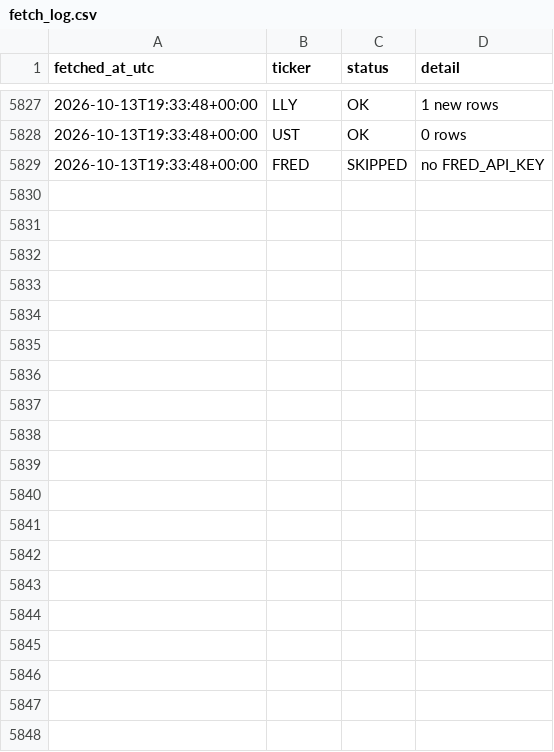
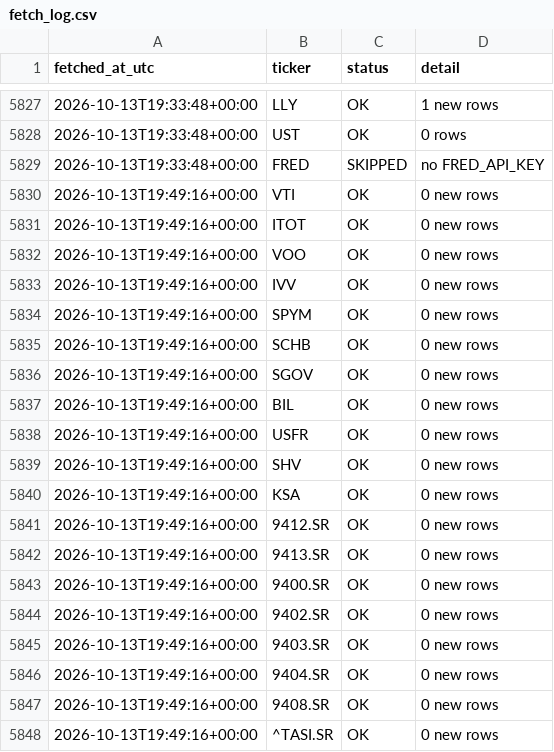
Before and after one commit to 88Fares/sentinel, a CSV file: data/fetch_log.csv, drawn as a sheet; only a part is shown, gaps mark what is left out; the diff covers the shown part only; the diff names each change by its address in the sheet, - before the commit and + after, or states it on an @@ line.

```diff
--- a/data/fetch_log.csv
+++ b/data/fetch_log.csv
+row 5830: 2026-10-13T19:49:16+00:00 | VTI | OK | 0 new rows
+row 5831: 2026-10-13T19:49:16+00:00 | ITOT | OK | 0 new rows
+row 5832: 2026-10-13T19:49:16+00:00 | VOO | OK | 0 new rows
+row 5833: 2026-10-13T19:49:16+00:00 | IVV | OK | 0 new rows
+row 5834: 2026-10-13T19:49:16+00:00 | SPYM | OK | 0 new rows
+row 5835: 2026-10-13T19:49:16+00:00 | SCHB | OK | 0 new rows
+row 5836: 2026-10-13T19:49:16+00:00 | SGOV | OK | 0 new rows
+row 5837: 2026-10-13T19:49:16+00:00 | BIL | OK | 0 new rows
+row 5838: 2026-10-13T19:49:16+00:00 | USFR | OK | 0 new rows
+row 5839: 2026-10-13T19:49:16+00:00 | SHV | OK | 0 new rows
+row 5840: 2026-10-13T19:49:16+00:00 | KSA | OK | 0 new rows
+row 5841: 2026-10-13T19:49:16+00:00 | 9412.SR | OK | 0 new rows
+row 5842: 2026-10-13T19:49:16+00:00 | 9413.SR | OK | 0 new rows
+row 5843: 2026-10-13T19:49:16+00:00 | 9400.SR | OK | 0 new rows
+row 5844: 2026-10-13T19:49:16+00:00 | 9402.SR | OK | 0 new rows
+row 5845: 2026-10-13T19:49:16+00:00 | 9403.SR | OK | 0 new rows
+row 5846: 2026-10-13T19:49:16+00:00 | 9404.SR | OK | 0 new rows
+row 5847: 2026-10-13T19:49:16+00:00 | 9408.SR | OK | 0 new rows
+row 5848: 2026-10-13T19:49:16+00:00 | ^TASI.SR | OK | 0 new rows
```
Also changed, not shown: 30 added rows elsewhere in this file, data/prices_daily.csv, 3 other files.
